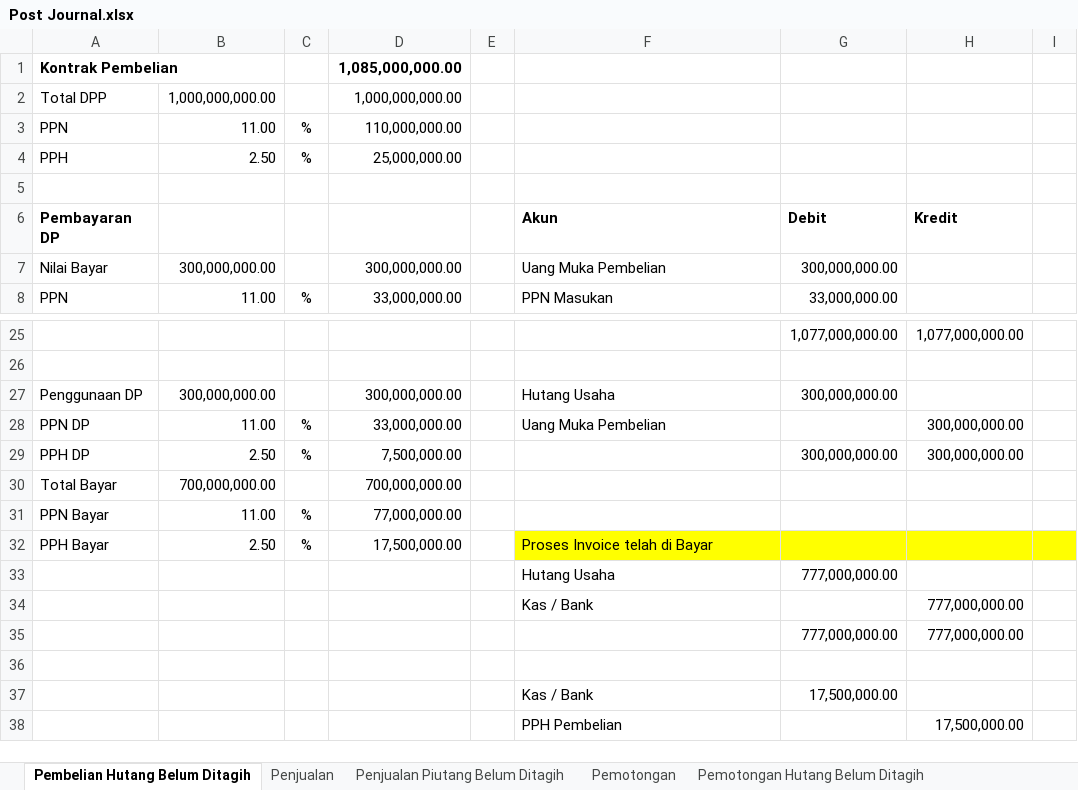
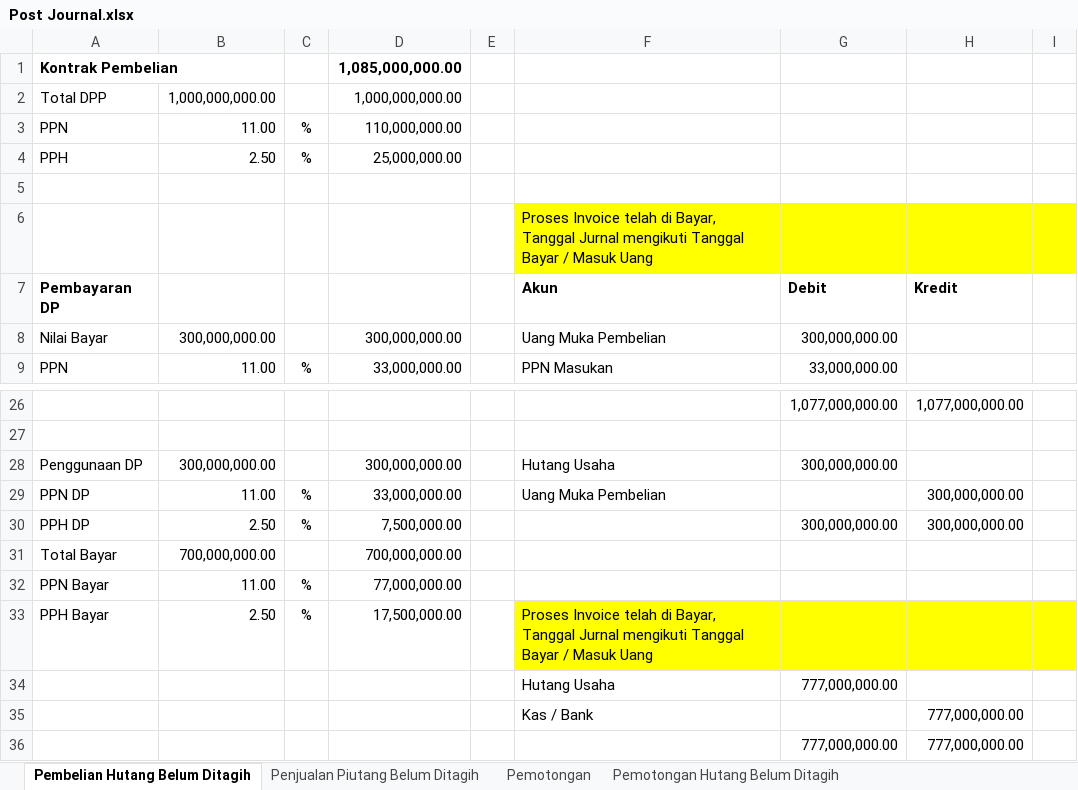
Before and after one commit to andiwiradinata4/erps, an Excel workbook: Post Journal.xlsx, sheet Pembelian Hutang Belum Ditagih, drawn as a sheet; only a part is shown, gaps mark what is left out; the shorter side is filled out with more unchanged rows; values as stored, in another font and other column widths than the file's, no borders; addresses are those after the commit; the diff names each change by its address in the sheet, - before the commit and + after, or states it on an @@ line.

```diff
--- a/Post Journal.xlsx (sheet Pembelian Hutang Belum Ditagih)
+++ b/Post Journal.xlsx (sheet Pembelian Hutang Belum Ditagih)
-sheet tab: Penjualan
+row 6:  |  |  |  |  | Proses Invoice telah di Bayar, Tanggal Jurnal mengikuti Tanggal Bayar / Masuk Uang
-F33: …telah di Bayar
+F33: …telah di Bayar, Tanggal Jurnal mengikuti Tanggal Bayar / Masuk Uang
```
Also changed, not shown: sheet Penjualan Piutang Belum Ditagih, formulas that keep their value, 18 other files.
